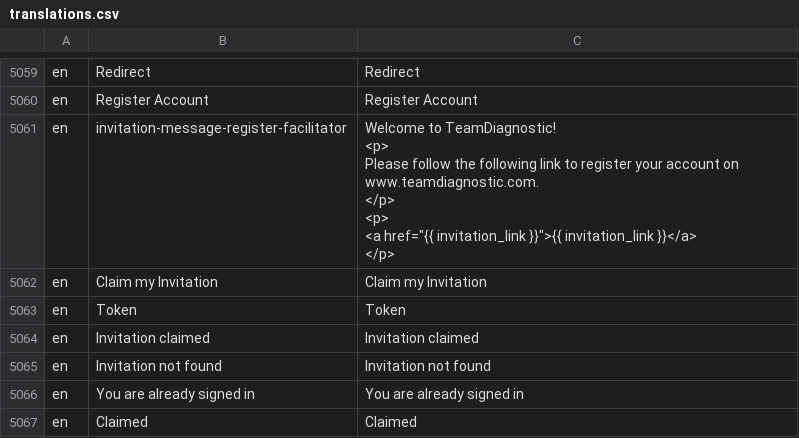
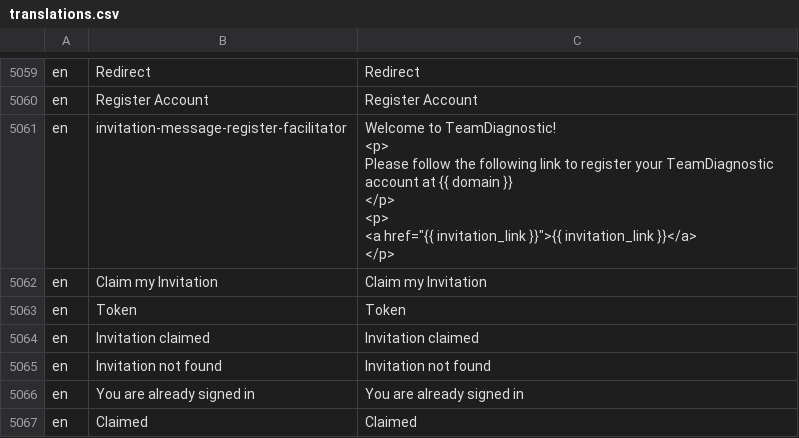
Before and after one commit to fmaymone/td2web, a CSV file: db/seed/translations.csv, drawn as a sheet; only a part is shown, gaps mark what is left out.

Commit message:
Add application domain reference to Invitation emails

```diff
--- a/db/seed/translations.csv
+++ b/db/seed/translations.csv
@@ -5199,10 +5199,10 @@ en,Redirect,Redirect
 en,Register Account,Register Account
-en,invitation-message-register-facilitator,"Welcome to TeamDiagnostic!
-<p>
-Please follow the following link to register your account on www.teamdiagnostic.com.
-</p>
-
-<p>
-<a href=""{{ invitation_link }}"">{{ invitation_link }}</a>
-</p>"
+en,invitation-message-register-facilitator,"Welcome to TeamDiagnostic!
+<p>
+Please follow the following link to register your TeamDiagnostic account at {{ domain }}
+</p>
+
+<p>
+<a href=""{{ invitation_link }}"">{{ invitation_link }}</a>
+</p>"
 en,Claim my Invitation,Claim my Invitation
```
Also changed, not shown: 1 other file.
